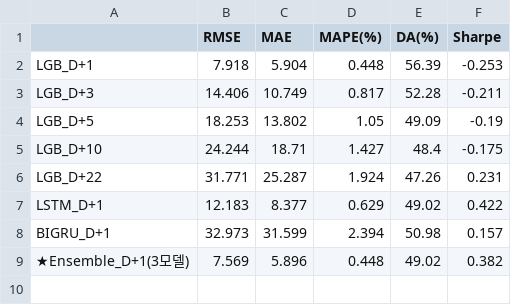
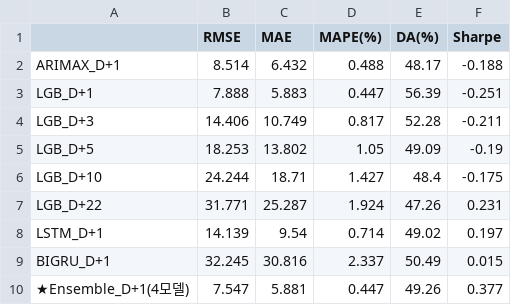
Before and after one commit to leerack0215-cloud/usdkrw-prediction, a CSV file: outputs/performance_table.csv, drawn as a sheet.

```diff
--- a/outputs/performance_table.csv
+++ b/outputs/performance_table.csv
@@ -1,3 +1,4 @@
 ,RMSE,MAE,MAPE(%),DA(%),Sharpe
-LGB_D+1,7.918,5.904,0.448,56.39,-0.253
+ARIMAX_D+1,8.514,6.432,0.488,48.17,-0.188
+LGB_D+1,7.888,5.883,0.447,56.39,-0.251
 LGB_D+3,14.406,10.749,0.817,52.28,-0.211
@@ -6,4 +7,4 @@ LGB_D+10,24.244,18.71,1.427,48.4,-0.175
 LGB_D+22,31.771,25.287,1.924,47.26,0.231
-LSTM_D+1,12.183,8.377,0.629,49.02,0.422
-BIGRU_D+1,32.973,31.599,2.394,50.98,0.157
-★Ensemble_D+1(3모델),7.569,5.896,0.448,49.02,0.382
+LSTM_D+1,14.139,9.54,0.714,49.02,0.197
+BIGRU_D+1,32.245,30.816,2.337,50.49,0.015
+★Ensemble_D+1(4모델),7.547,5.881,0.447,49.26,0.377
```
Also changed, not shown: 10 other files.
